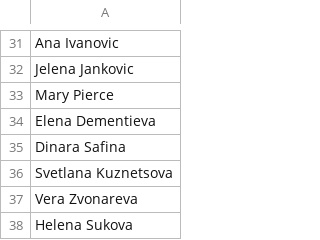
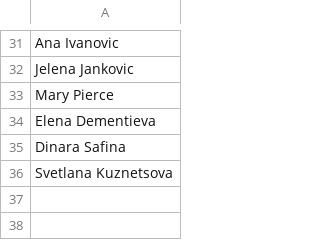
Before and after one commit to elbertwang3/serena, a CSV file: public/data/topplayers.csv, drawn as a sheet; only a part is shown, gaps mark what is left out.

```diff
--- a/public/data/topplayers.csv
+++ b/public/data/topplayers.csv
@@ -36,3 +36 @@ Dinara Safina
 Svetlana Kuznetsova
-Vera Zvonareva
-Helena Sukova
```
Also changed, not shown: public/data/underpressure.csv, 4 other files.
